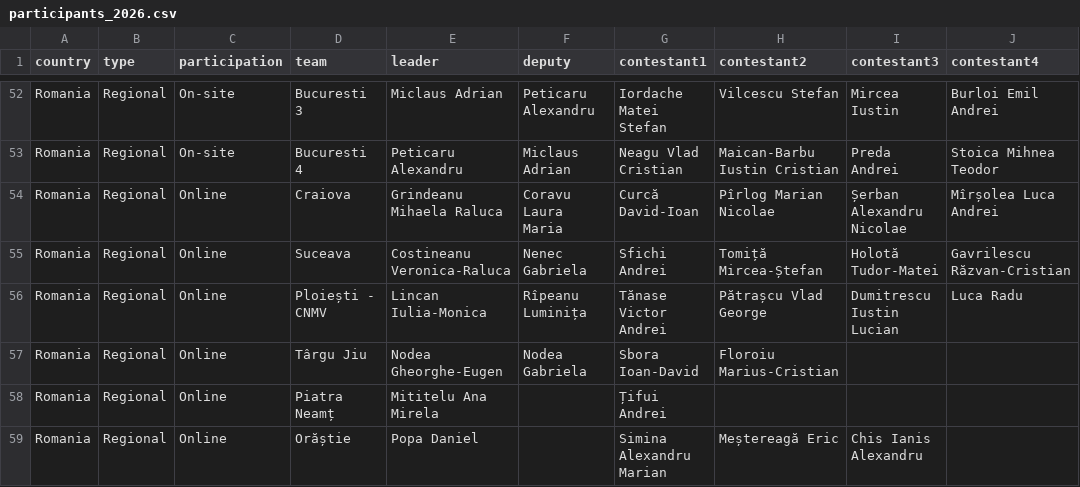
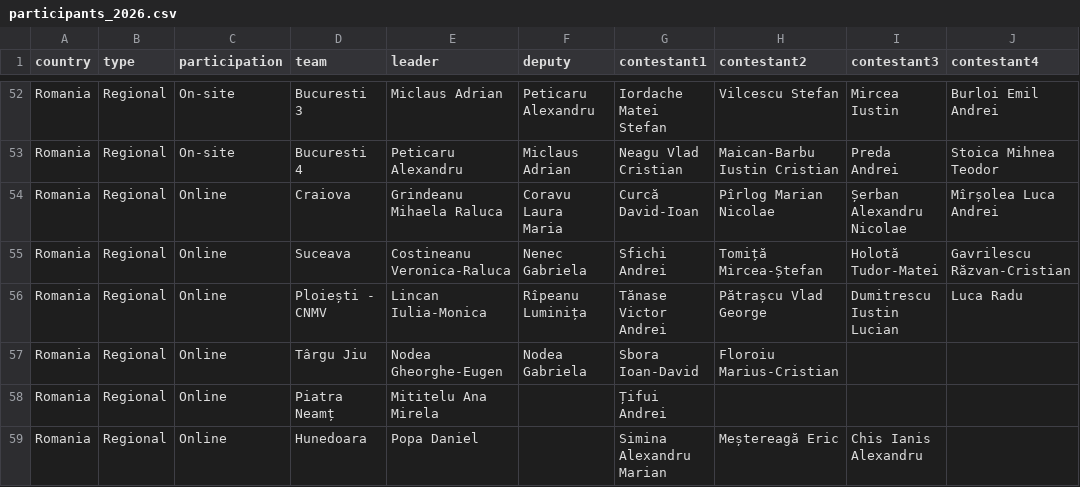
Before and after one commit to RaresAnghel08/rmi-website, a CSV file: data/participants_2026.csv, drawn as a sheet; only a part is shown, gaps mark what is left out; the diff names each change by its address in the sheet, - before the commit and + after, or states it on an @@ line.

```diff
--- a/data/participants_2026.csv
+++ b/data/participants_2026.csv
-D59 (team): Orăștie
+D59 (team): Hunedoara
```
Also changed, not shown: 4 other files.
